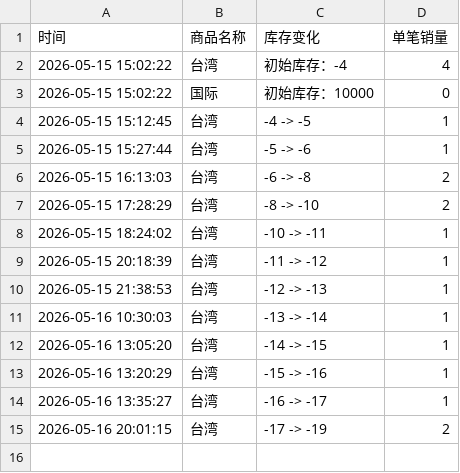
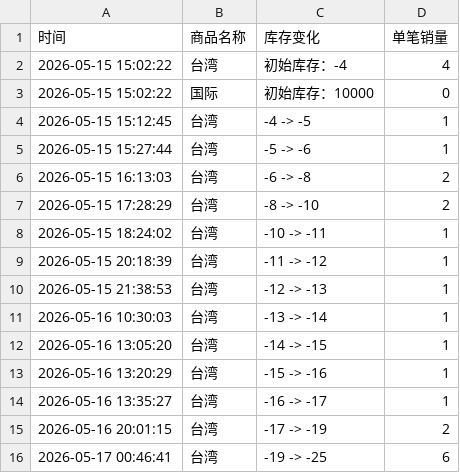
Before and after one commit to Juineii/nctwish_km0519, a CSV file: YUSHI.csv, drawn as a sheet.

Commit message:
自动更新数据 2026-05-17 00:46:47

```diff
--- a/YUSHI.csv
+++ b/YUSHI.csv
@@ -15 +15,2 @@
 2026-05-16 20:01:15,台湾,-17 -> -19,2
+2026-05-17 00:46:41,台湾,-19 -> -25,6
```
